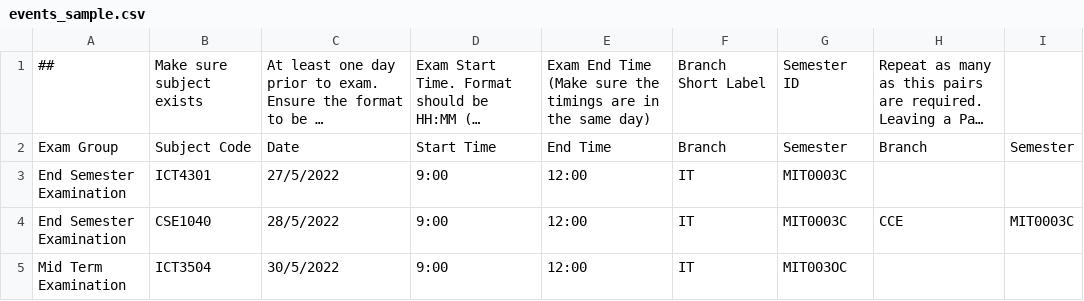
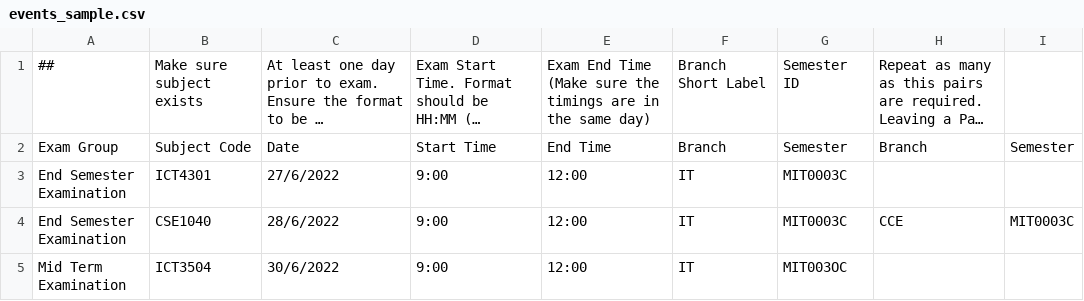
Before and after one commit to sukidhar/quizline, a CSV file: priv/static/sample_sheets/events_sample.csv, drawn as a sheet; long unchanged cells end in ….

Commit message:
fixed bugs in event creation queries

```diff
--- a/priv/static/sample_sheets/events_sample.csv
+++ b/priv/static/sample_sheets/events_sample.csv
@@ -2,4 +2,4 @@
 Exam Group,Subject Code,Date,Start Time,End Time,Branch,Semester,Branch,Semester
-End Semester Examination,ICT4301,27/5/2022,9:00,12:00,IT,MIT0003C,,
-End Semester Examination,CSE1040,28/5/2022,9:00,12:00,IT,MIT0003C,CCE,MIT0003C
-Mid Term Examination,ICT3504,30/5/2022,9:00,12:00,IT,MIT003OC,,
+End Semester Examination,ICT4301,27/6/2022,9:00,12:00,IT,MIT0003C,,
+End Semester Examination,CSE1040,28/6/2022,9:00,12:00,IT,MIT0003C,CCE,MIT0003C
+Mid Term Examination,ICT3504,30/6/2022,9:00,12:00,IT,MIT003OC,,
```
Also changed, not shown: 1 other file.
